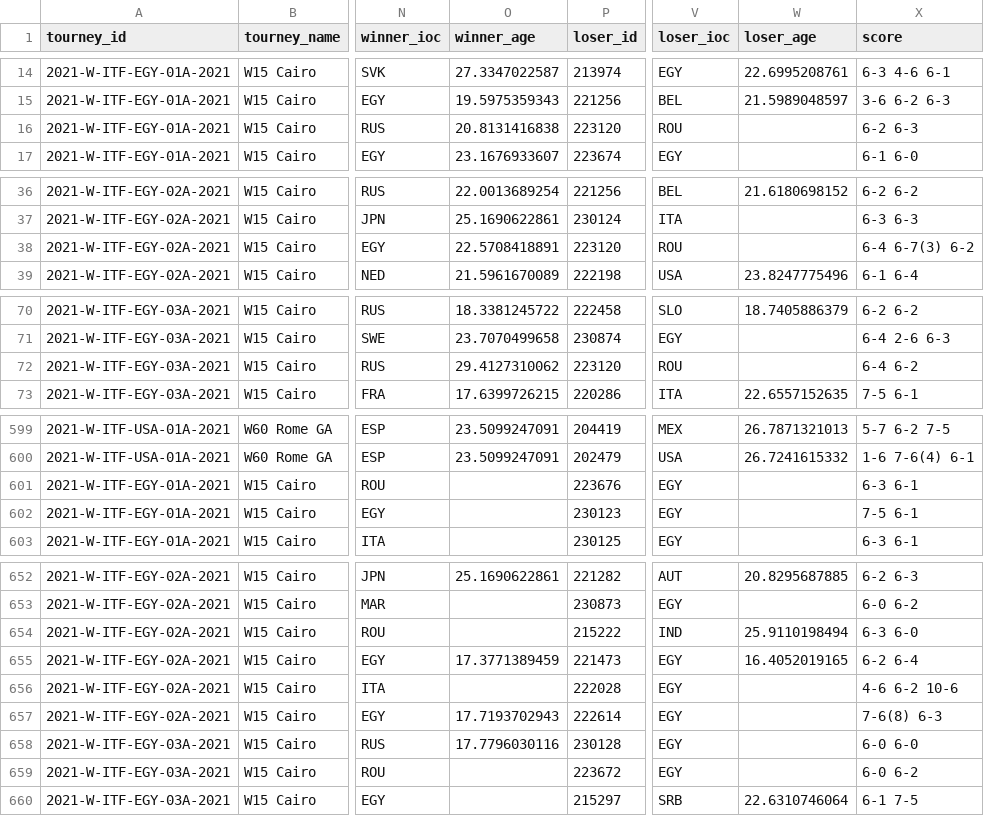
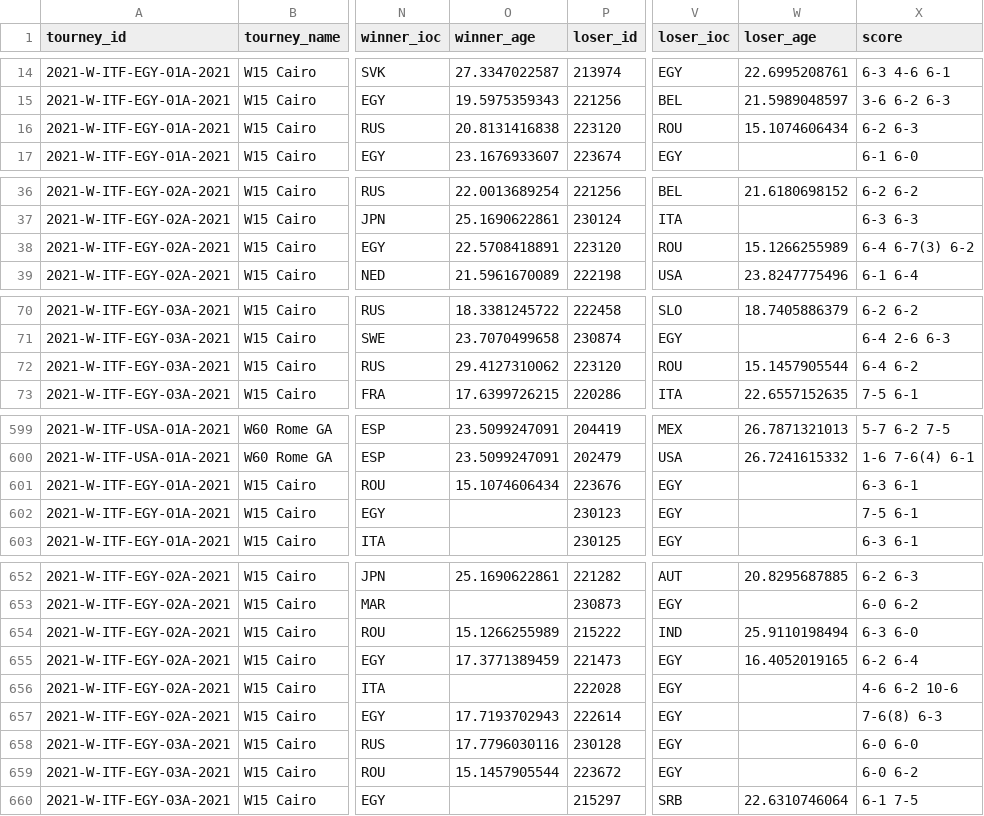
Before and after one commit to JeffSackmann/tennis_wta, a CSV file: wta_matches_qual_itf_2021.csv, drawn as a sheet; only a part is shown, gaps mark what is left out; the diff covers the shown part only; the diff names each change by its address in the sheet, - before the commit and + after, or states it on an @@ line.

```diff
--- a/wta_matches_qual_itf_2021.csv
+++ b/wta_matches_qual_itf_2021.csv
-W16 (loser_age): (empty)
+W16 (loser_age): 15.1074606434
-W38 (loser_age): (empty)
+W38 (loser_age): 15.1266255989
-W72 (loser_age): (empty)
+W72 (loser_age): 15.1457905544
-O601 (winner_age): (empty)
+O601 (winner_age): 15.1074606434
-O654 (winner_age): (empty)
+O654 (winner_age): 15.1266255989
-O659 (winner_age): (empty)
+O659 (winner_age): 15.1457905544
```
Also changed, not shown: 6 edited cells elsewhere in this file, wta_matches_1992.csv, wta_matches_1993.csv, 7 other files.
